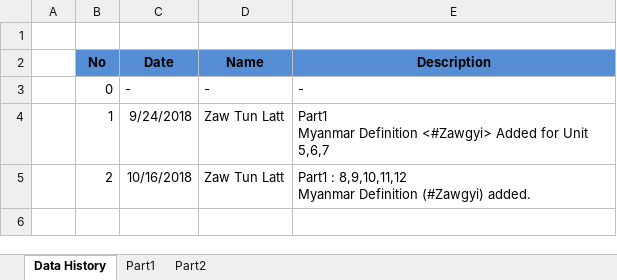
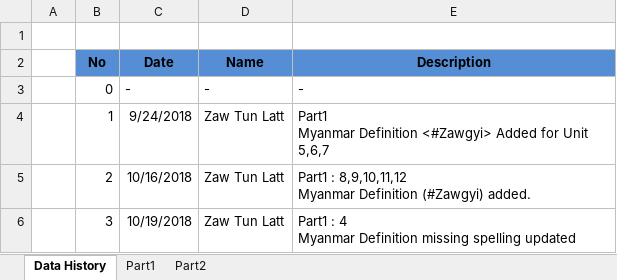
Before and after one commit to zawtunlatt/memrise-japanese-courses, an Excel workbook: preparing/Speed Master N3 Vocab.xlsx, sheet Data History, drawn as a sheet; values as stored, in another font and other column widths than the file's, no borders; ↵ is a line break in a cell; the diff names each change by its address in the sheet, - before the commit and + after, or states it on an @@ line.

Commit message:
Speed Master N3 Vocab.xlsx  ->  Myanmar Spelling updated

```diff
--- a/preparing/Speed Master N3 Vocab.xlsx (sheet Data History)
+++ b/preparing/Speed Master N3 Vocab.xlsx (sheet Data History)
+row 6:  | 3 | 10/19/2018 | Zaw Tun Latt | Part1 : 4 ↵ Myanmar Definition missing spelling updated
```
Also changed, not shown: sheet Part1.
